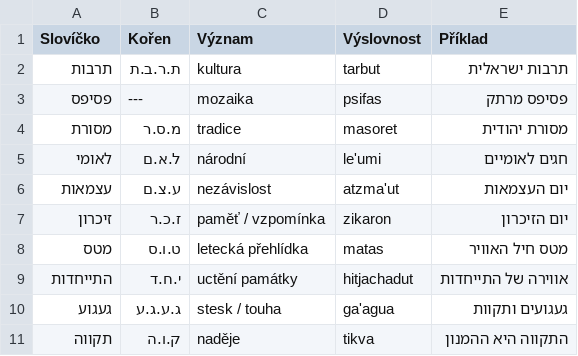
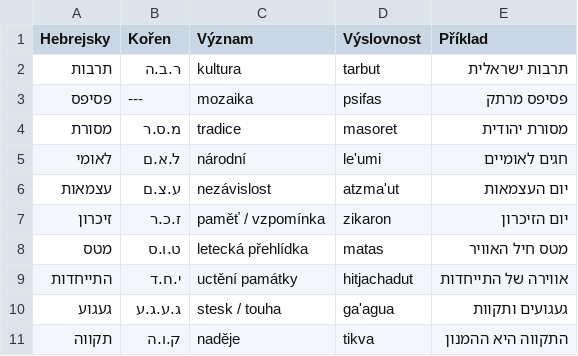
Before and after one commit to kamilnovo/textbook-ivrit, a CSV file: anki_lekce013.csv, drawn as a sheet.

Commit message:
Lekce 013: Oprava kořene (ר.ב.ה), zvětšení písma (14pt), sjednocení nadpisů a formátu Anki (Hebrejsky;Kořen)

```diff
--- a/anki_lekce013.csv
+++ b/anki_lekce013.csv
@@ -1,3 +1,3 @@
-Slovíčko;Kořen;Význam;Výslovnost;Příklad
-תרבות;ת.ר.ב.ת;kultura;tarbut;תרבות ישראלית
+Hebrejsky;Kořen;Význam;Výslovnost;Příklad
+תרבות;ר.ב.ה;kultura;tarbut;תרבות ישראלית
 פסיפס;---;mozaika;psifas;פסיפס מרתק
```
Also changed, not shown: 3 other files.
